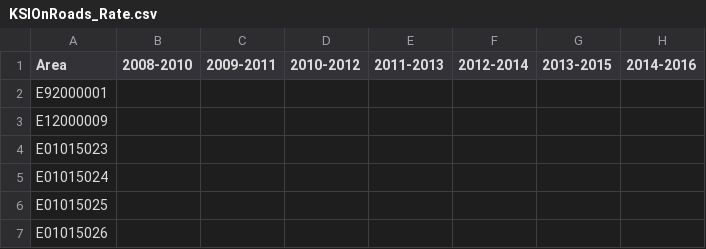
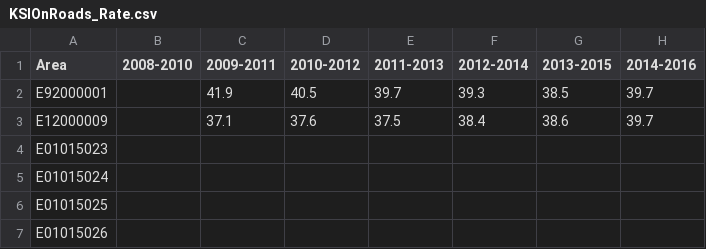
Before and after one commit to Devon-County-Council/jsna, a CSV file: KSIOnRoads_Rate.csv, drawn as a sheet; only a part is shown.

Commit message:
Update KSIOnRoads_Rate.csv

```diff
--- a/KSIOnRoads_Rate.csv
+++ b/KSIOnRoads_Rate.csv
@@ -1,4 +1,4 @@
 Area,2008-2010,2009-2011,2010-2012,2011-2013,2012-2014,2013-2015,2014-2016
-E92000001,,,,,,,
-E12000009,,,,,,,
+E92000001,,41.9,40.5,39.7,39.3,38.5,39.7
+E12000009,,37.1,37.6,37.5,38.4,38.6,39.7
 E01015023,,,,,,,
```
